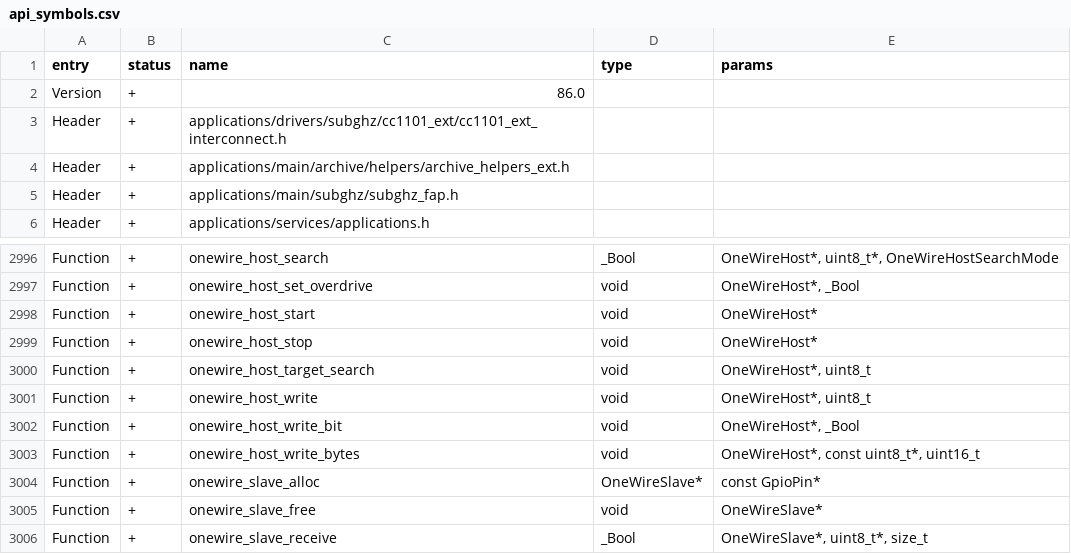
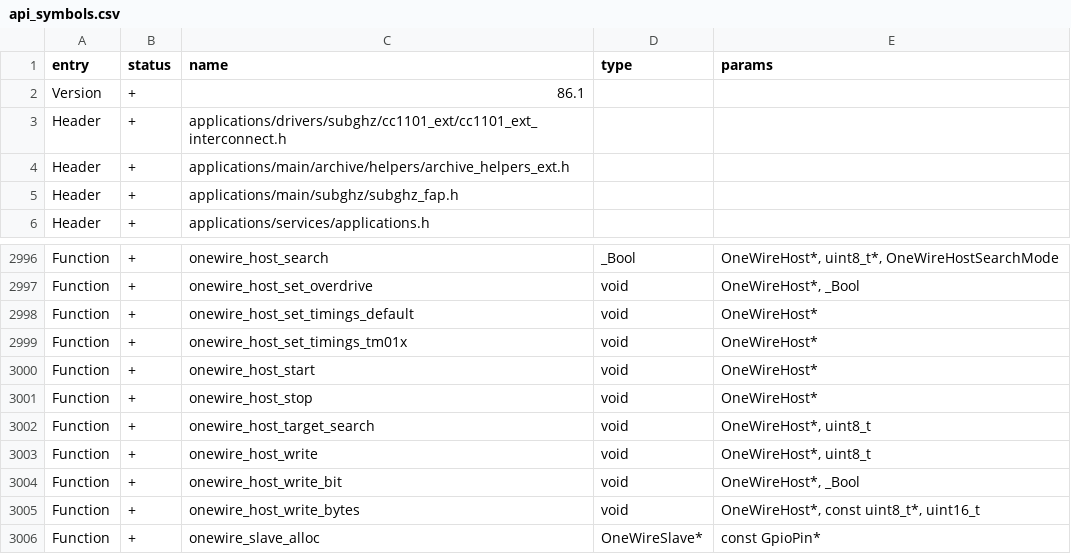
Before and after one commit to maggotcorp/boboware, a CSV file: targets/f7/api_symbols.csv, drawn as a sheet; only a part is shown, gaps mark what is left out; the shorter side is filled out with more unchanged rows.

```diff
--- a/targets/f7/api_symbols.csv
+++ b/targets/f7/api_symbols.csv
@@ -1,3 +1,3 @@
 entry,status,name,type,params
-Version,+,86.0,,
+Version,+,86.1,,
 Header,+,applications/drivers/subghz/cc1101_ext/cc1101_ext_interconnect.h,,
@@ -2997,2 +2997,4 @@ Function,+,onewire_host_search,_Bool,"OneWireHost*, uint8_t*, OneWireHostSearchM
 Function,+,onewire_host_set_overdrive,void,"OneWireHost*, _Bool"
+Function,+,onewire_host_set_timings_default,void,OneWireHost*
+Function,+,onewire_host_set_timings_tm01x,void,OneWireHost*
 Function,+,onewire_host_start,void,OneWireHost*
```
Also changed, not shown: 7 other files.
